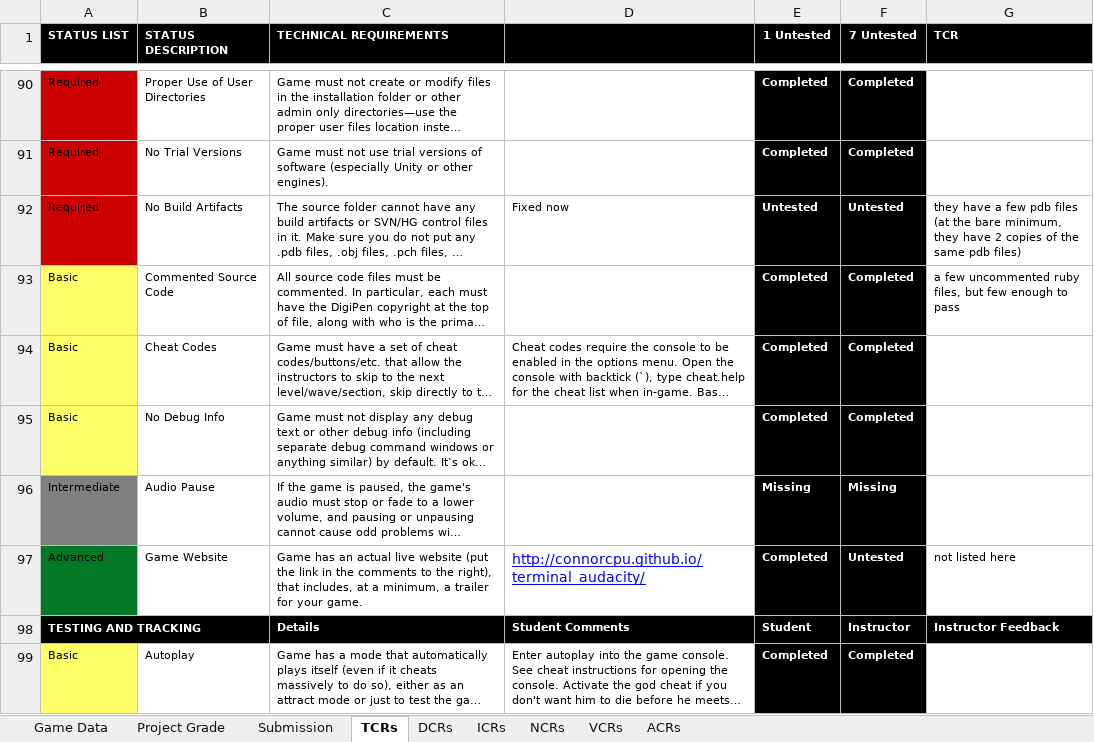
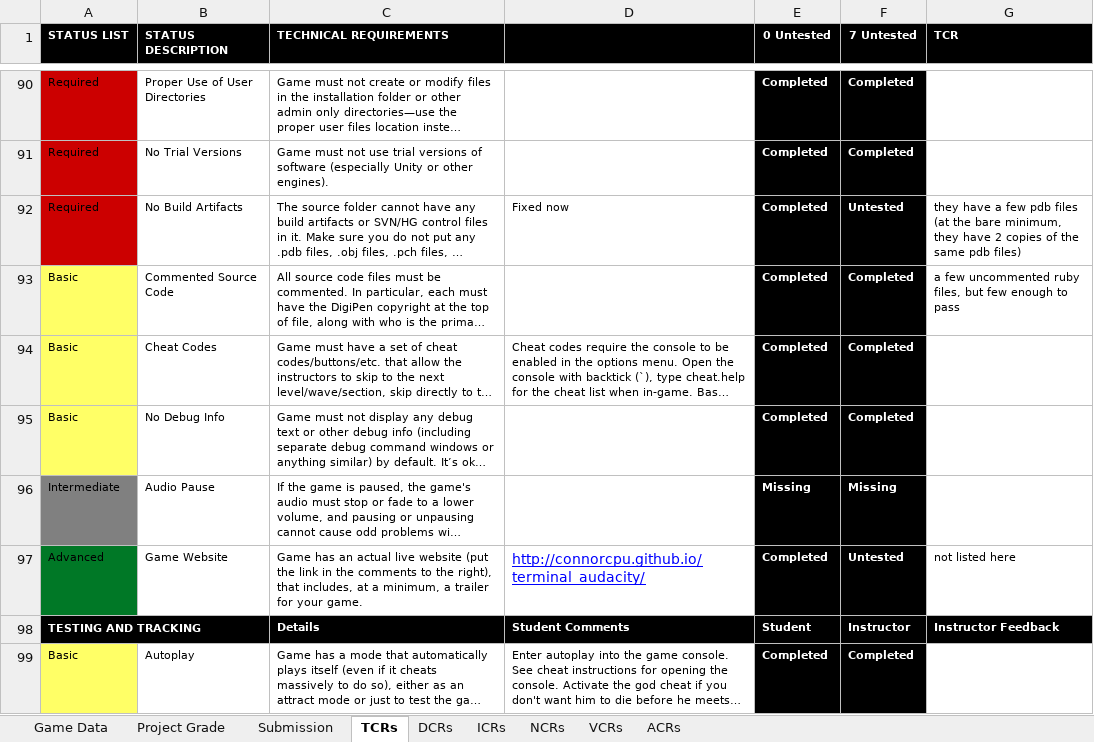
Before and after one commit to Troy8878/RougeBot, an Excel workbook: Rubric/roguebot_rubric.xlsx, sheet TCRs, drawn as a sheet; only a part is shown, gaps mark what is left out; long unchanged cells end in …; values as stored, in another font and other column widths than the file's, no borders; conditional formats not drawn; the diff names each change by its address in the sheet, - before the commit and + after, or states it on an @@ line.

```diff
--- a/Rubric/roguebot_rubric.xlsx (sheet TCRs)
+++ b/Rubric/roguebot_rubric.xlsx (sheet TCRs)
-E1: 1 Untested
+E1: 0 Untested
-E92 (0 Untested): Untested
+E92 (0 Untested): Completed
```
Also changed, not shown: sheet Project Grade, sheet ACRs, sheet Game Data.
